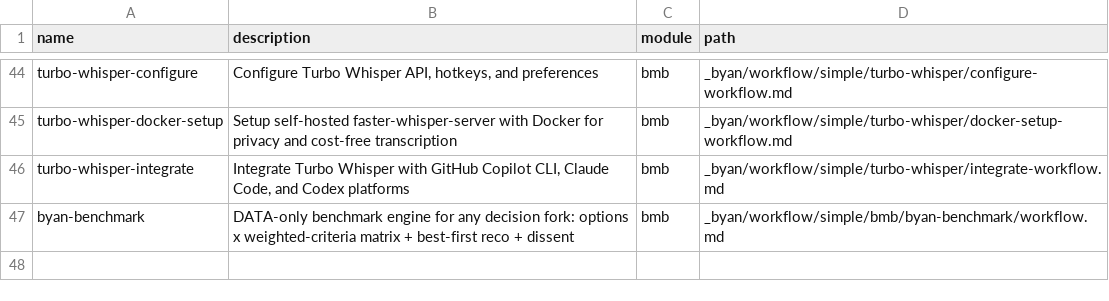
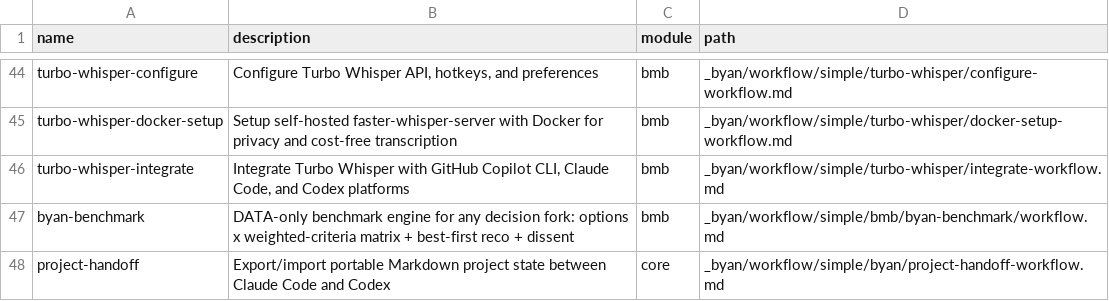
Before and after one commit to Yan-Acadenice/BYAN, a CSV file: _byan/_config/workflow-manifest.csv, drawn as a sheet; only a part is shown, gaps mark what is left out.

```diff
--- a/_byan/_config/workflow-manifest.csv
+++ b/_byan/_config/workflow-manifest.csv
@@ -47 +47,2 @@ name,description,module,path
 "byan-benchmark","DATA-only benchmark engine for any decision fork: options x weighted-criteria matrix + best-first reco + dissent","bmb","_byan/workflow/simple/bmb/byan-benchmark/workflow.md"
+"project-handoff","Export/import portable Markdown project state between Claude Code and Codex","core","_byan/workflow/simple/byan/project-handoff-workflow.md"
```
Also changed, not shown: install/templates/_byan/_config/workflow-manifest.csv, 27 other files.
